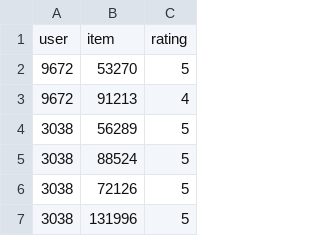
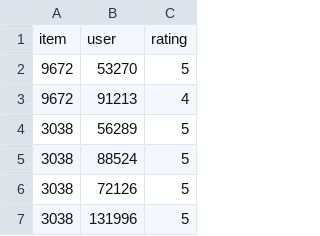
Before and after one commit to lananhlala/DoAnPTIT, a CSV file: Data/final_rating_not_spare_format.csv, drawn as a sheet; only a part is shown.

```diff
--- a/Data/final_rating_not_spare_format.csv
+++ b/Data/final_rating_not_spare_format.csv
@@ -1,2 +1,2 @@
-user,item,rating
+item,user,rating
 9672,53270,5
```
Also changed, not shown: 42 other files.
